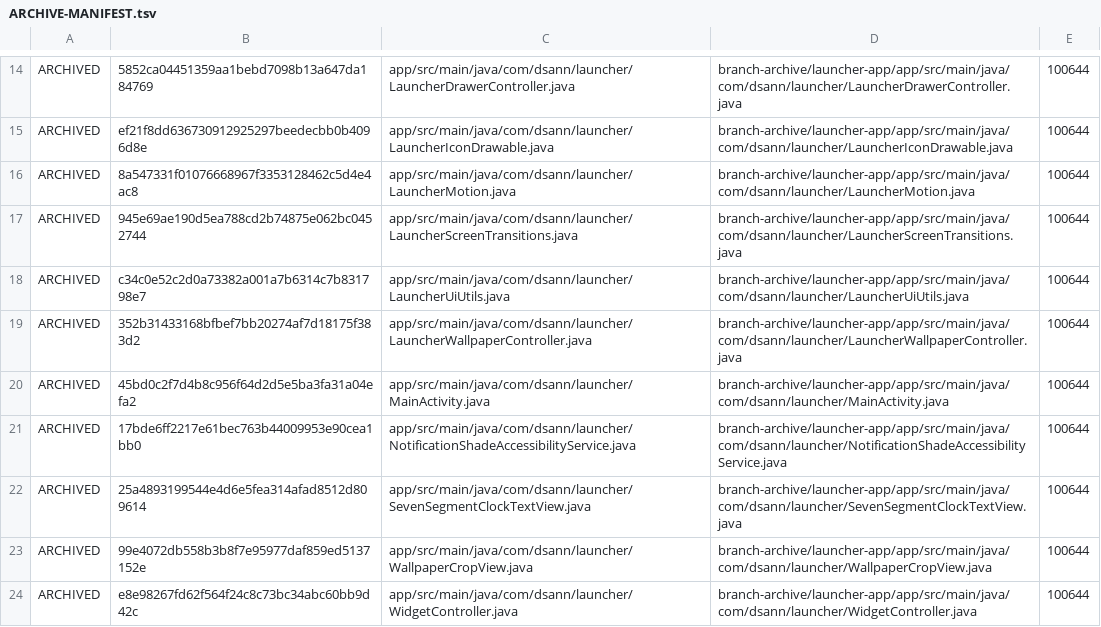
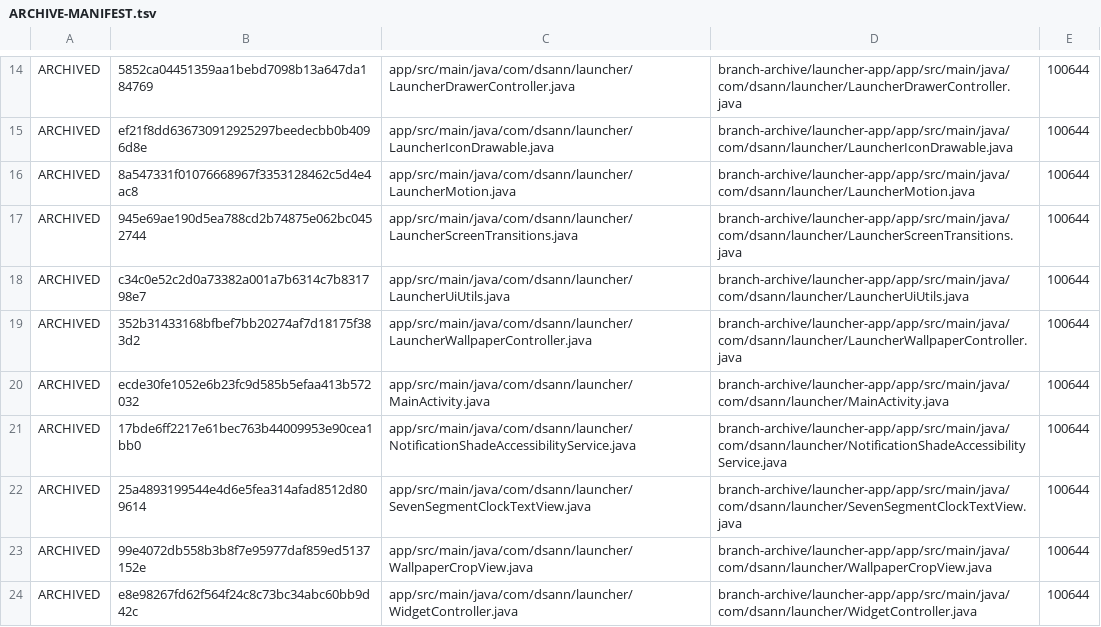
Before and after one commit to DS-ann/D.S-Apps, a TSV file: branch-archive/launcher-app/ARCHIVE-MANIFEST.tsv, drawn as a sheet; only a part is shown, gaps mark what is left out.

```diff
--- a/branch-archive/launcher-app/ARCHIVE-MANIFEST.tsv
+++ b/branch-archive/launcher-app/ARCHIVE-MANIFEST.tsv
@@ -19,3 +19,3 @@ ARCHIVED	c34c0e52c2d0a73382a001a7b6314c7b831798e7	app/src/main/java/com/dsann/la
 ARCHIVED	352b31433168bfbef7bb20274af7d18175f383d2	app/src/main/java/com/dsann/launcher/LauncherWallpaperController.java	branch-archive/launcher-app/app/src/main/java/com/dsann/launcher/LauncherWallpaperController.java	100644
-ARCHIVED	45bd0c2f7d4b8c956f64d2d5e5ba3fa31a04efa2	app/src/main/java/com/dsann/launcher/MainActivity.java	branch-archive/launcher-app/app/src/main/java/com/dsann/launcher/MainActivity.java	100644
+ARCHIVED	ecde30fe1052e6b23fc9d585b5efaa413b572032	app/src/main/java/com/dsann/launcher/MainActivity.java	branch-archive/launcher-app/app/src/main/java/com/dsann/launcher/MainActivity.java	100644
 ARCHIVED	17bde6ff2217e61bec763b44009953e90cea1bb0	app/src/main/java/com/dsann/launcher/NotificationShadeAccessibilityService.java	branch-archive/launcher-app/app/src/main/java/com/dsann/launcher/NotificationShadeAccessibilityService.java	100644
```
Also changed, not shown: 1 other file.
